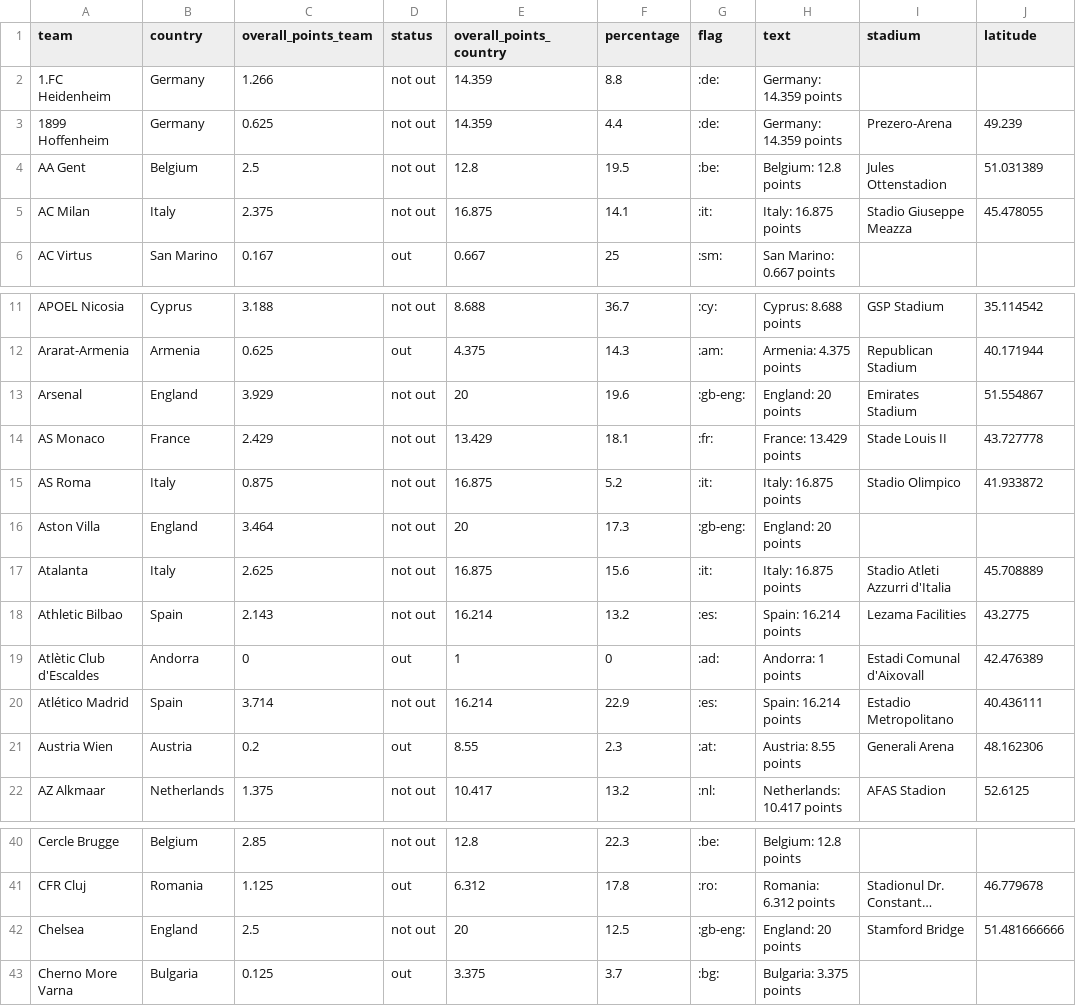
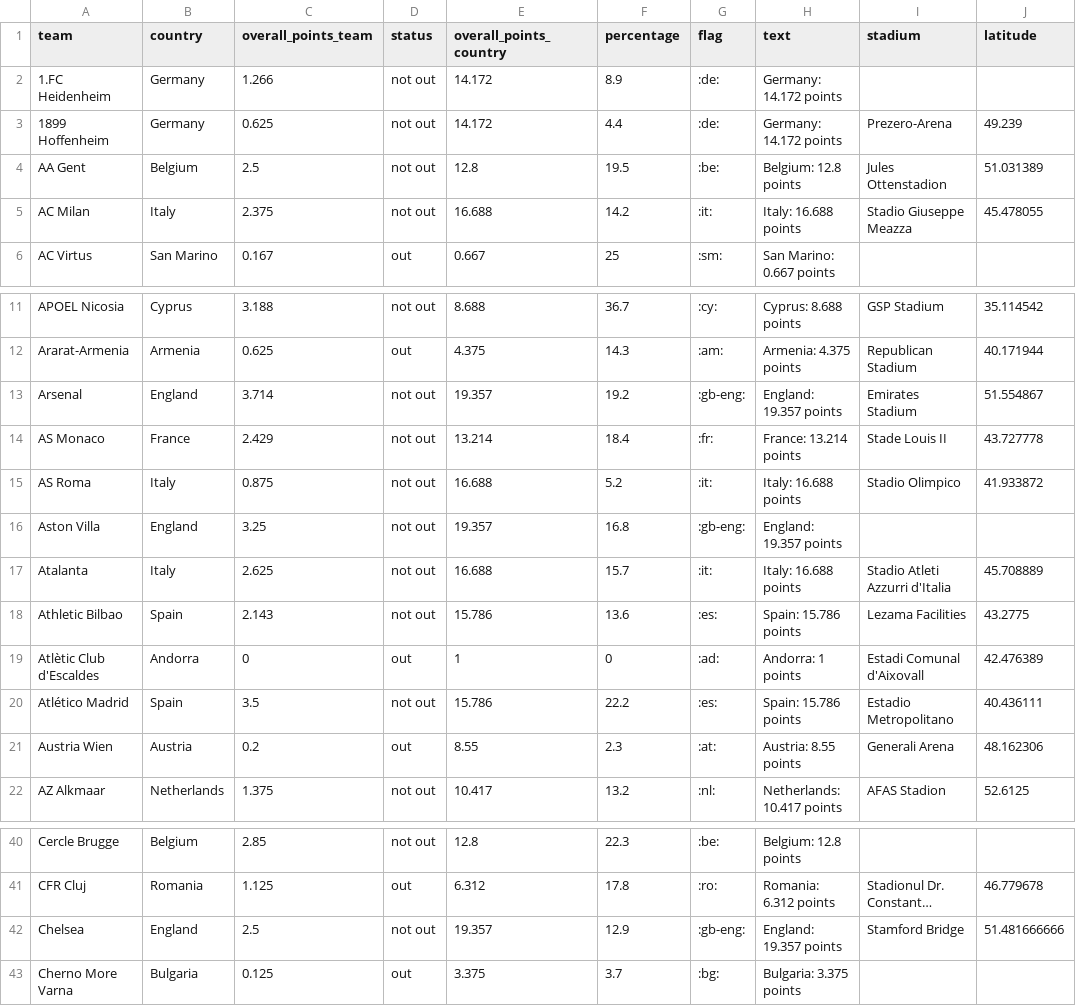
Before and after one commit to swissfootdata/UEFA_Rankings, a CSV file: Output/ranking_map_data_teams_season.csv, drawn as a sheet; only a part is shown, gaps mark what is left out; long unchanged cells end in …; the diff covers the shown part only; the diff names each change by its address in the sheet, - before the commit and + after, or states it on an @@ line.

```diff
--- a/Output/ranking_map_data_teams_season.csv
+++ b/Output/ranking_map_data_teams_season.csv
-E2:E3 (overall_points_country): 14.359
+E2:E3 (overall_points_country): 14.172
-F2 (percentage): 8.8
+F2 (percentage): 8.9
-H2:H3 (text): Germany: 14.359 points
+H2:H3 (text): Germany: 14.172 points
-E5 (overall_points_country): 16.875
+E5 (overall_points_country): 16.688
-F5 (percentage): 14.1
+F5 (percentage): 14.2
-H5 (text): Italy: 16.875 points
+H5 (text): Italy: 16.688 points
-C13 (overall_points_team): 3.929
+C13 (overall_points_team): 3.714
-E13 (overall_points_country): 20
+E13 (overall_points_country): 19.357
-F13 (percentage): 19.6
+F13 (percentage): 19.2
-H13 (text): England: 20 points
+H13 (text): England: 19.357 points
-E14 (overall_points_country): 13.429
+E14 (overall_points_country): 13.214
-F14 (percentage): 18.1
+F14 (percentage): 18.4
-H14 (text): France: 13.429 points
+H14 (text): France: 13.214 points
-E15 (overall_points_country): 16.875
+E15 (overall_points_country): 16.688
-H15 (text): Italy: 16.875 points
+H15 (text): Italy: 16.688 points
-C16 (overall_points_team): 3.464
+C16 (overall_points_team): 3.25
-E16 (overall_points_country): 20
+E16 (overall_points_country): 19.357
-F16 (percentage): 17.3
+F16 (percentage): 16.8
-H16 (text): England: 20 points
+H16 (text): England: 19.357 points
-E17 (overall_points_country): 16.875
+E17 (overall_points_country): 16.688
-F17 (percentage): 15.6
+F17 (percentage): 15.7
-H17 (text): Italy: 16.875 points
+H17 (text): Italy: 16.688 points
-E18 (overall_points_country): 16.214
+E18 (overall_points_country): 15.786
-F18 (percentage): 13.2
+F18 (percentage): 13.6
-H18 (text): Spain: 16.214 points
+H18 (text): Spain: 15.786 points
-C20 (overall_points_team): 3.714
+C20 (overall_points_team): 3.5
-E20 (overall_points_country): 16.214
+E20 (overall_points_country): 15.786
-F20 (percentage): 22.9
+F20 (percentage): 22.2
-H20 (text): Spain: 16.214 points
+H20 (text): Spain: 15.786 points
-E42 (overall_points_country): 20
+E42 (overall_points_country): 19.357
-F42 (percentage): 12.5
+F42 (percentage): 12.9
-H42 (text): England: 20 points
+H42 (text): England: 19.357 points
```
Also changed, not shown: 82 edited cells elsewhere in this file, Output/ranking_map_data_teams.csv, Output/ranking_teams.csv, 7 other files.
